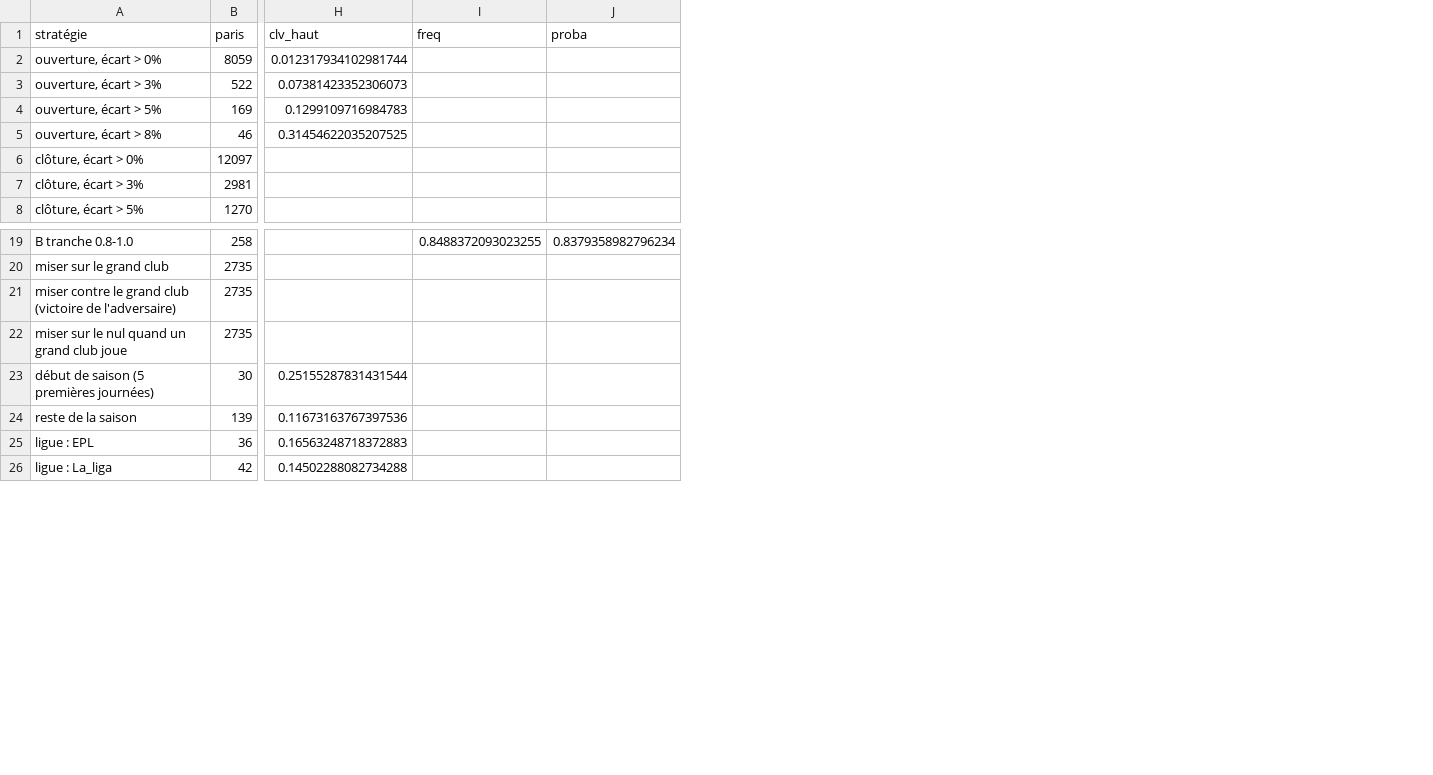
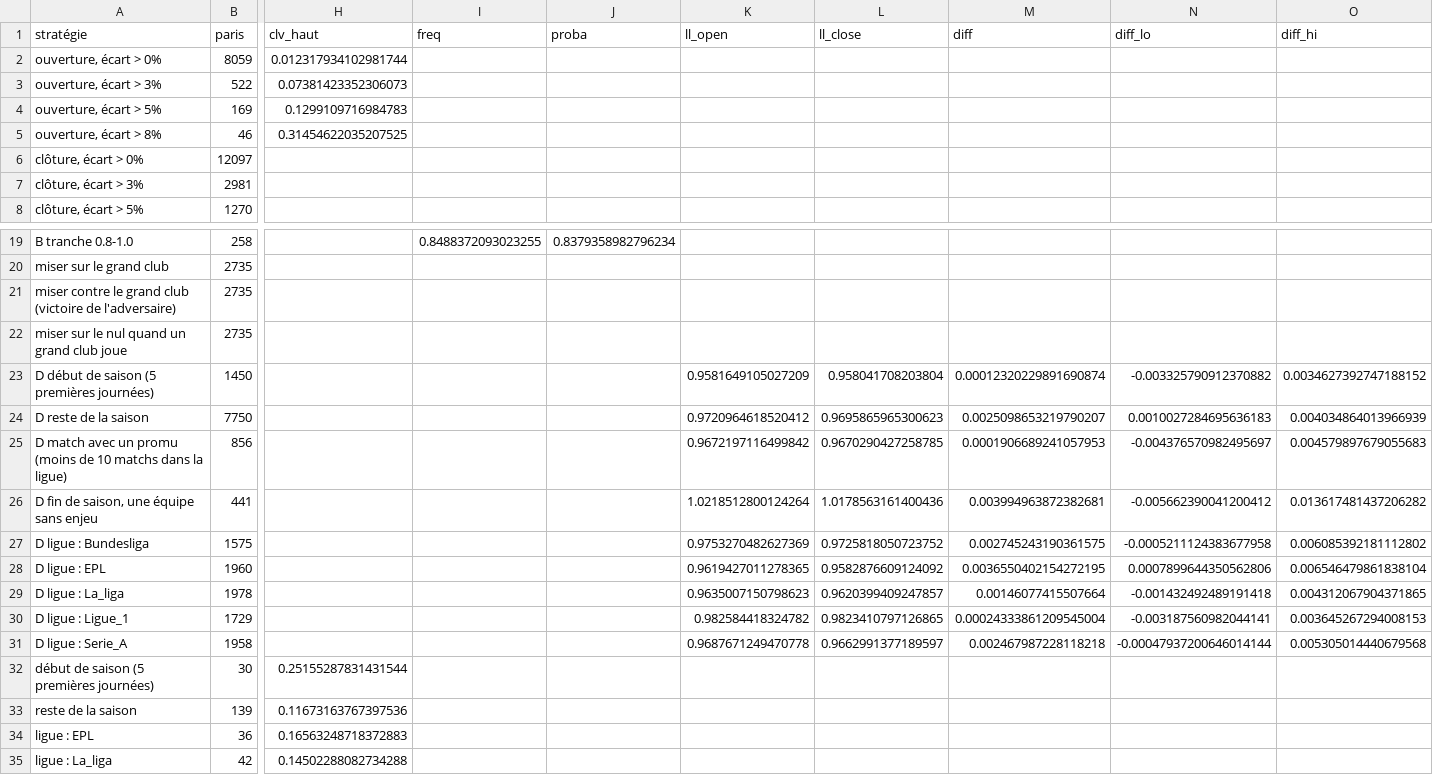
Before and after one commit to tristan-mrtn/football-markets-ml, a CSV file: results/market_study.csv, drawn as a sheet; only a part is shown, gaps mark what is left out; rows hold the shown columns only; the diff covers the shown part only; the diff names each change by its address in the sheet, - before the commit and + after, or states it on an @@ line.

Commit message:
Refresh walk-forward and market-study results after final fixes
- results regenerated with the game-state fix (shot that scores belongs
  to the pre-goal score) and deferred updates for simultaneous kick-offs
- leakage audit passes on the final features
- README (EN/FR): final numbers; the only positive betting rule is reported
  as an exploratory signal, with the reasons it is not claimed as an edge
- report now also saves every comparison with its confidence interval

```diff
--- a/results/market_study.csv
+++ b/results/market_study.csv
+column K (ll_open), empty
+column L (ll_close), empty
+column M (diff), empty
+column N (diff_lo), empty
+column O (diff_hi), empty
+row 23: D début de saison (5 premières journées) | 1450 |  |  |  | 0.9581649105027209 | 0.958041708203804 | 0.00012320229891690874 | -0.003325790912370882 | 0.0034627392747188152
+row 24: D reste de la saison | 7750 |  |  |  | 0.9720964618520412 | 0.9695865965300623 | 0.0025098653219790207 | 0.0010027284695636183 | 0.004034864013966939
+row 25: D match avec un promu (moins de 10 matchs dans la ligue) | 856 |  |  |  | 0.9672197116499842 | 0.9670290427258785 | 0.0001906689241057953 | -0.004376570982495697 | 0.004579897679055683
+row 26: D fin de saison, une équipe sans enjeu | 441 |  |  |  | 1.0218512800124264 | 1.0178563161400436 | 0.003994963872382681 | -0.005662390041200412 | 0.013617481437206282
+row 27: D ligue : Bundesliga | 1575 |  |  |  | 0.9753270482627369 | 0.9725818050723752 | 0.002745243190361575 | -0.0005211124383677958 | 0.006085392181112802
+row 28: D ligue : EPL | 1960 |  |  |  | 0.9619427011278365 | 0.9582876609124092 | 0.0036550402154272195 | 0.0007899644350562806 | 0.006546479861838104
+row 29: D ligue : La_liga | 1978 |  |  |  | 0.9635007150798623 | 0.9620399409247857 | 0.00146077415507664 | -0.001432492489191418 | 0.004312067904371865
+row 30: D ligue : Ligue_1 | 1729 |  |  |  | 0.982584418324782 | 0.9823410797126865 | 0.00024333861209545004 | -0.003187560982044141 | 0.003645267294008153
+row 31: D ligue : Serie_A | 1958 |  |  |  | 0.9687671249470778 | 0.9662991377189597 | 0.002467987228118218 | -0.00047937200646014144 | 0.005305014440679568
```
Also changed, not shown: 32 edited cells elsewhere in this file, results/wf_paris.csv, results/wf_resultats.csv, 5 other files.
